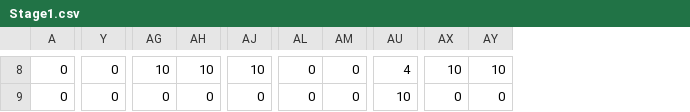
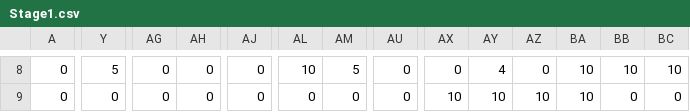
Before and after one commit to T-Tanaka31/FestivalMusic, a CSV file: FestivalMusic/Res/Map/Stage1.csv, drawn as a sheet; only a part is shown, gaps mark what is left out; the diff covers the shown part only; the diff names each change by its address in the sheet, - before the commit and + after, or states it on an @@ line.

```diff
--- a/FestivalMusic/Res/Map/Stage1.csv
+++ b/FestivalMusic/Res/Map/Stage1.csv
+column AZ, rows 8-9: 0 | 10
+column BA, rows 8-9: 10 | 10
+column BB, rows 8-9: 10 | 0
+column BC, rows 8-9: 10 | 0
-Y8: 0
+Y8: 5
-AG8: 10
+AG8: 0
-AH8: 10
+AH8: 0
-AJ8: 10
+AJ8: 0
-AL8: 0
+AL8: 10
-AM8: 0
+AM8: 5
-AU8: 4
+AU8: 0
-AX8: 10
+AX8: 0
-AY8: 10
+AY8: 4
-AU9: 10
+AU9: 0
-AX9: 0
+AX9: 10
-AY9: 0
+AY9: 10
```
Also changed, not shown: 80 edited cells elsewhere in this file, FestivalMusic/Res/Map/Stage2.csv, FestivalMusic/Res/Map/Stage5.csv, 20 other files.
